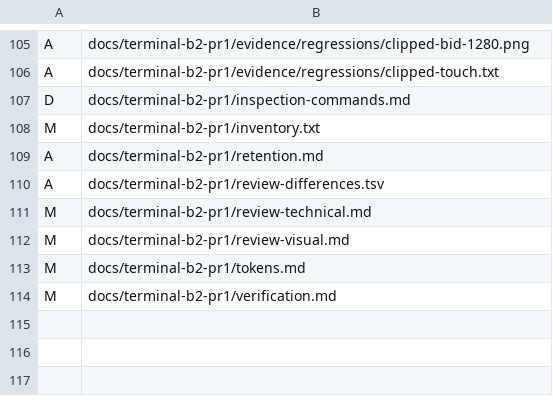
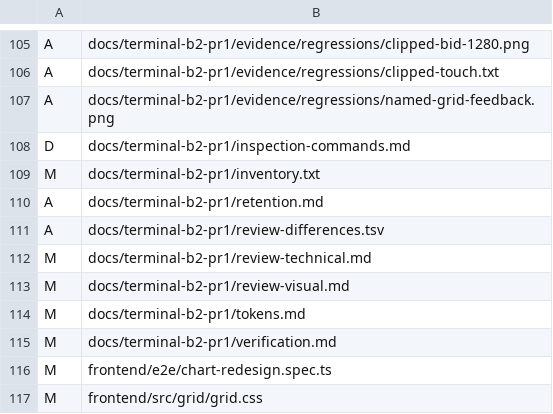
Before and after one commit to karisheen/Limit-Orderbook, a TSV file: docs/terminal-b2-pr1/review-differences.tsv, drawn as a sheet; only a part is shown, gaps mark what is left out.

Commit message:
fix(terminal): keep rejected grid moves visually stable
Reserve two lines of desktop edit feedback so wrapping a collision notice does not resize the chart.

Exercise committed grid cells and exact rendered placement in Graphite and Paper. Record the Ubuntu failure, local red control, independent review, and separate narrow-screen replay timeout.

```diff
--- a/docs/terminal-b2-pr1/review-differences.tsv
+++ b/docs/terminal-b2-pr1/review-differences.tsv
@@ -106,2 +106,3 @@ A	docs/terminal-b2-pr1/evidence/regressions/clipped-bid-1280.png
 A	docs/terminal-b2-pr1/evidence/regressions/clipped-touch.txt
+A	docs/terminal-b2-pr1/evidence/regressions/named-grid-feedback.png
 D	docs/terminal-b2-pr1/inspection-commands.md
@@ -114 +115,3 @@ M	docs/terminal-b2-pr1/tokens.md
 M	docs/terminal-b2-pr1/verification.md
+M	frontend/e2e/chart-redesign.spec.ts
+M	frontend/src/grid/grid.css
```
Also changed, not shown: 8 other files.
